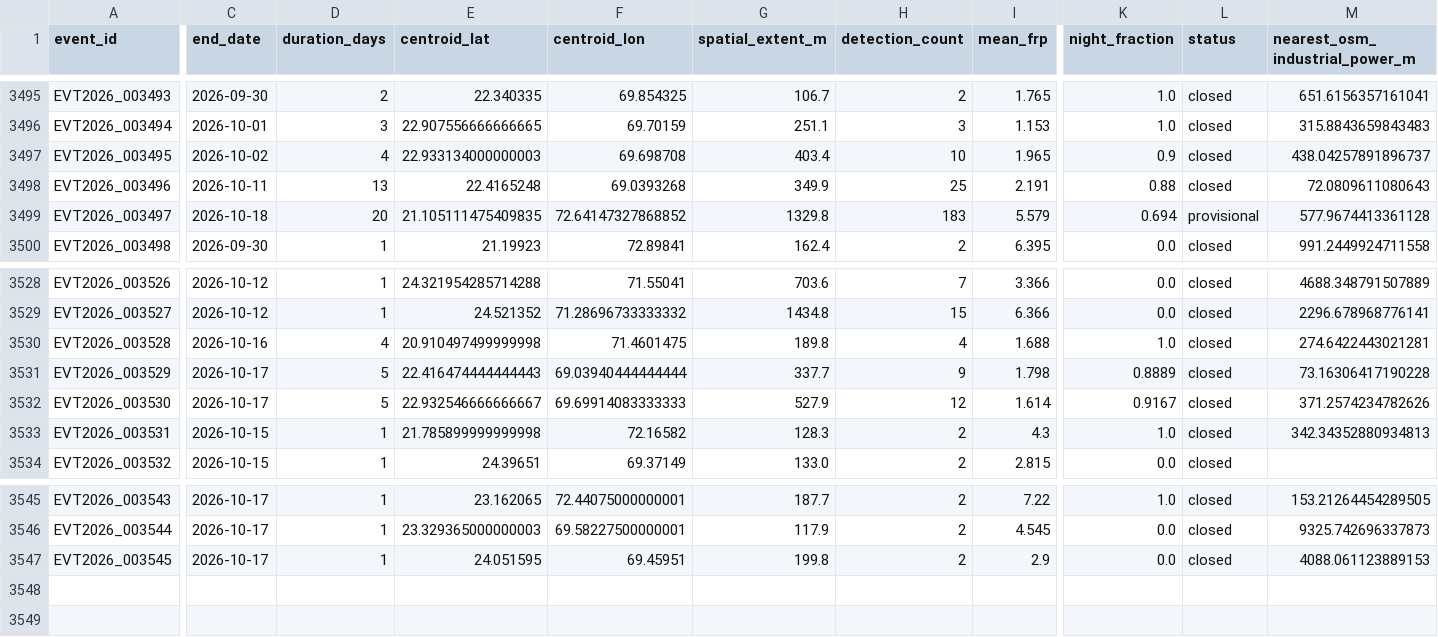
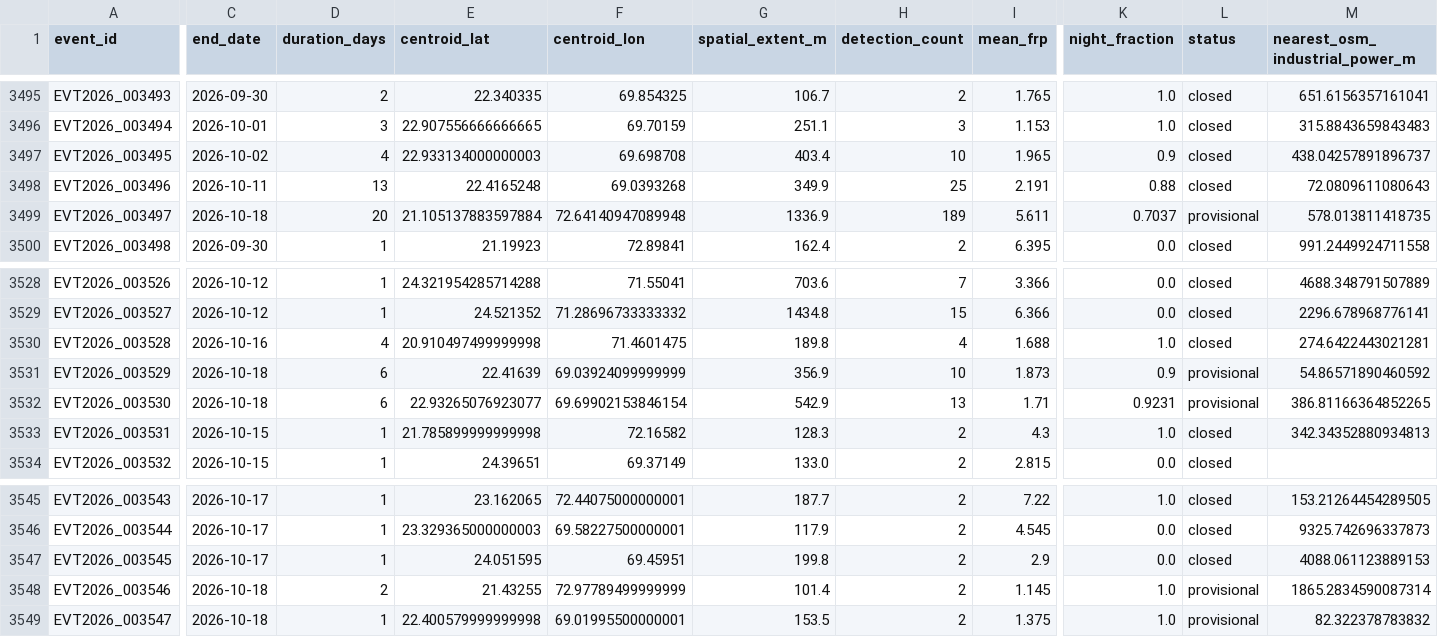
Before and after one commit to suvarchaw/Thermoscope, a CSV file: data/processed/gujarat_event_evidence_2026.csv, drawn as a sheet; only a part is shown, gaps mark what is left out; rows hold the shown columns only; the diff covers the shown part only; the diff names each change by its address in the sheet, - before the commit and + after, or states it on an @@ line.

```diff
--- a/data/processed/gujarat_event_evidence_2026.csv
+++ b/data/processed/gujarat_event_evidence_2026.csv
-E3499 (centroid_lat): 21.105111475409835
+E3499 (centroid_lat): 21.105137883597884
-F3499 (centroid_lon): 72.64147327868852
+F3499 (centroid_lon): 72.64140947089948
-G3499 (spatial_extent_m): 1329.8
+G3499 (spatial_extent_m): 1336.9
-H3499 (detection_count): 183
+H3499 (detection_count): 189
-I3499 (mean_frp): 5.579
+I3499 (mean_frp): 5.611
-K3499 (night_fraction): 0.694
+K3499 (night_fraction): 0.7037
-M3499 (nearest_osm_industrial_power_m): 577.9674413361128
+M3499 (nearest_osm_industrial_power_m): 578.013811418735
-C3531:C3532 (end_date): 2026-10-17
+C3531:C3532 (end_date): 2026-10-18
-D3531:D3532 (duration_days): 5
+D3531:D3532 (duration_days): 6
-E3531 (centroid_lat): 22.416474444444443
+E3531 (centroid_lat): 22.41639
-F3531 (centroid_lon): 69.03940444444444
+F3531 (centroid_lon): 69.03924099999999
-G3531 (spatial_extent_m): 337.7
+G3531 (spatial_extent_m): 356.9
-H3531 (detection_count): 9
+H3531 (detection_count): 10
-I3531 (mean_frp): 1.798
+I3531 (mean_frp): 1.873
-K3531 (night_fraction): 0.8889
+K3531 (night_fraction): 0.9
-L3531:L3532 (status): closed
+L3531:L3532 (status): provisional
-M3531 (nearest_osm_industrial_power_m): 73.16306417190228
+M3531 (nearest_osm_industrial_power_m): 54.86571890460592
-E3532 (centroid_lat): 22.932546666666667
+E3532 (centroid_lat): 22.93265076923077
-F3532 (centroid_lon): 69.69914083333333
+F3532 (centroid_lon): 69.69902153846154
-G3532 (spatial_extent_m): 527.9
+G3532 (spatial_extent_m): 542.9
-H3532 (detection_count): 12
+H3532 (detection_count): 13
-I3532 (mean_frp): 1.614
+I3532 (mean_frp): 1.71
-K3532 (night_fraction): 0.9167
+K3532 (night_fraction): 0.9231
-M3532 (nearest_osm_industrial_power_m): 371.2574234782626
+M3532 (nearest_osm_industrial_power_m): 386.81166364852265
+row 3548: EVT2026_003546 | 2026-10-18 | 2 | 21.43255 | 72.97789499999999 | 101.4 | 2 | 1.145 | 1.0 | provisional | 1865.2834590087314
+row 3549: EVT2026_003547 | 2026-10-18 | 1 | 22.400579999999998 | 69.01995500000001 | 153.5 | 2 | 1.375 | 1.0 | provisional | 82.322378783832
```
Also changed, not shown: 4 edited cells elsewhere in this file, data/processed/gujarat_thermal_events_2026.csv, 3 other files.
